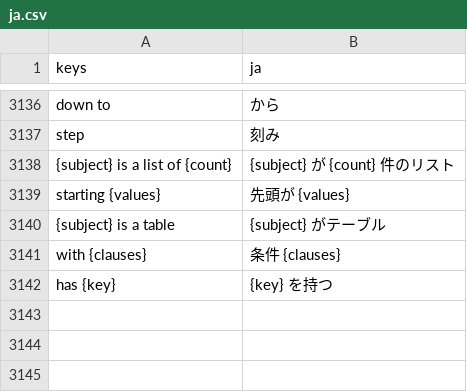
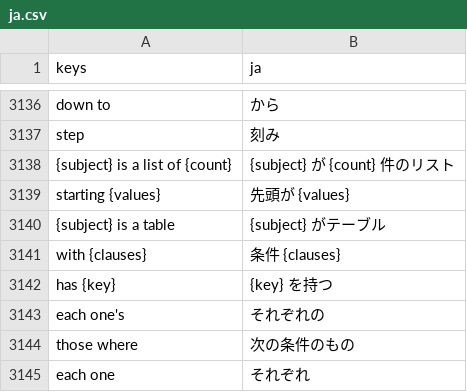
Before and after one commit to SalmanShhh/Godot-EventSheet-Visual-Scripting, a CSV file: addons/eventsheet/translations/ja.csv, drawn as a sheet; only a part is shown, gaps mark what is left out; the diff names each change by its address in the sheet, - before the commit and + after, or states it on an @@ line.

Commit message:
feat(reading): tables and lists as entry chips, functions as values, objects named by class
W12. A multi-line `{...}` / `[...]` used as a VALUE - returned, emitted, appended, passed to a
call, or declared - arrived as one verbatim row per line: a head that said half a sentence, entry
lines that said nothing alone, and a closing bracket that was a row of its own. The run now reads
as ONE row: the statement's own sentence with the word `table` / `list` where the literal sat, and
each entry as a named chip. Long ones fold to the first three plus "... N more" with the whole on
hover, nested literals nest, and the orphan `}` / `})` / `],` row is gone. A chip edits in place
and rewrites the one line it came from, opening on the file's own spelling rather than on the
reading. Display-only, byte round-trip gated.

W13. A bare function name used as a value reads as the sheet's own ƒ chip, and so does
`Callable(self, "f")`. A `Callable` variable reads `Local function`, `c.call(x)` reads `Call c`,
`c.is_valid()` reads `c is set`, and a one-line map / filter lambda reads in the Array rows' own
words (`rows each one's name`, `rows those where ready`).

W14. When the project declared a receiver's class, the object column says that class in words with
the plugin prefix dropped (`_registry` reads `ACE registry`), the variable's own name muted beside
it. Engine classes are left alone - `label` already reads right, and the class there is the icon.

Measured on the editor's own event_sheet_viewport.gd: 15 literal runs, 112 bare lines claimed.

```diff
--- a/addons/eventsheet/translations/ja.csv
+++ b/addons/eventsheet/translations/ja.csv
+row 3143: each one's | それぞれの
+row 3144: those where | 次の条件のもの
+row 3145: each one | それぞれ
```
Also changed, not shown: addons/eventsheet/translations/de.csv, addons/eventsheet/translations/it.csv, 24 other files.
